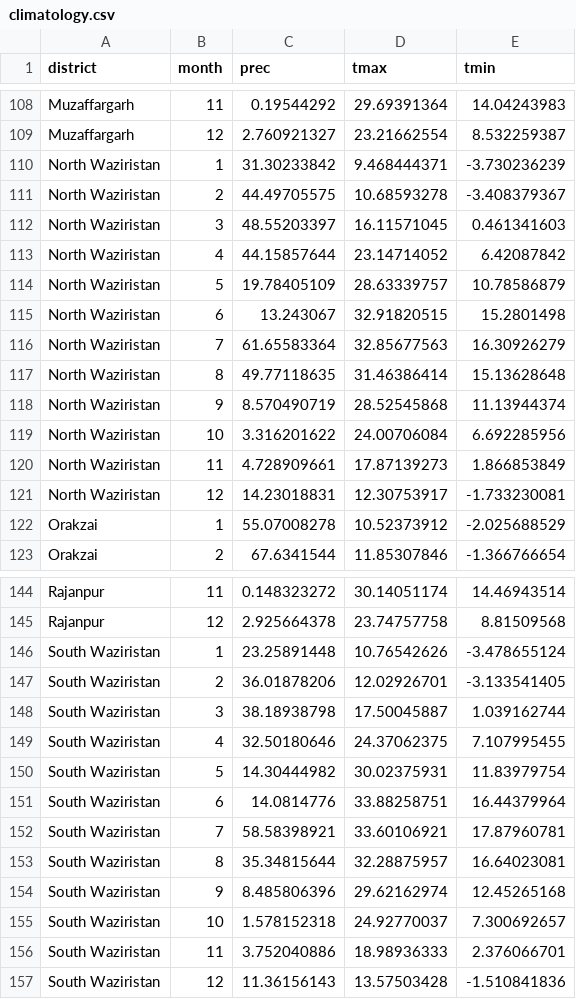
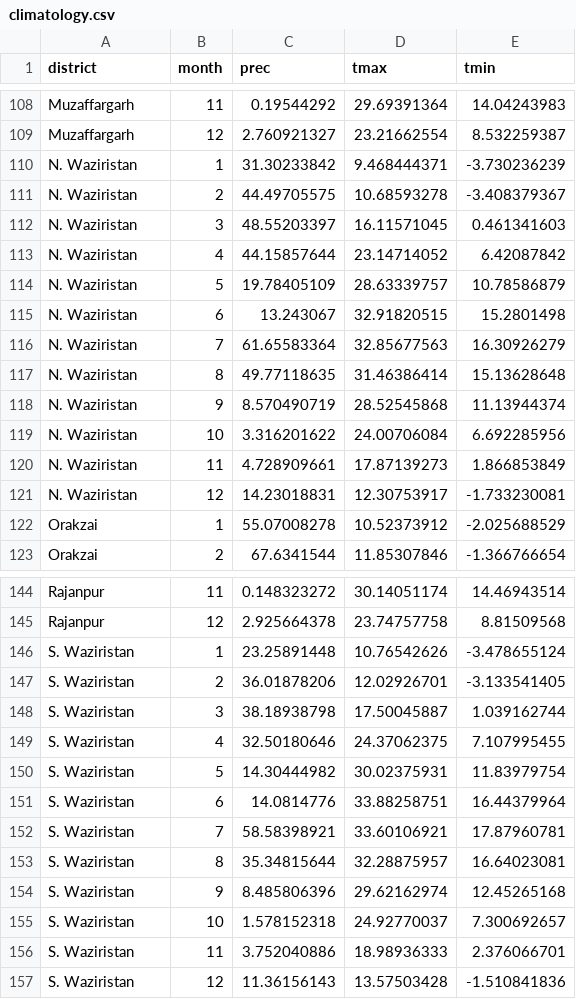
Before and after one commit to ciatph/alliance-csa-pakistan, a CSV file: public/data/climate/climatology.csv, drawn as a sheet; only a part is shown, gaps mark what is left out.

```diff
--- a/public/data/climate/climatology.csv
+++ b/public/data/climate/climatology.csv
@@ -109,14 +109,14 @@ Muzaffargarh,11,0.19544292,29.69391364,14.04243983
 Muzaffargarh,12,2.760921327,23.21662554,8.532259387
-North Waziristan,1,31.30233842,9.468444371,-3.730236239
-North Waziristan,2,44.49705575,10.68593278,-3.408379367
-North Waziristan,3,48.55203397,16.11571045,0.461341603
-North Waziristan,4,44.15857644,23.14714052,6.42087842
-North Waziristan,5,19.78405109,28.63339757,10.78586879
-North Waziristan,6,13.243067,32.91820515,15.2801498
-North Waziristan,7,61.65583364,32.85677563,16.30926279
-North Waziristan,8,49.77118635,31.46386414,15.13628648
-North Waziristan,9,8.570490719,28.52545868,11.13944374
-North Waziristan,10,3.316201622,24.00706084,6.692285956
-North Waziristan,11,4.728909661,17.87139273,1.866853849
-North Waziristan,12,14.23018831,12.30753917,-1.733230081
+N. Waziristan,1,31.30233842,9.468444371,-3.730236239
+N. Waziristan,2,44.49705575,10.68593278,-3.408379367
+N. Waziristan,3,48.55203397,16.11571045,0.461341603
+N. Waziristan,4,44.15857644,23.14714052,6.42087842
+N. Waziristan,5,19.78405109,28.63339757,10.78586879
+N. Waziristan,6,13.243067,32.91820515,15.2801498
+N. Waziristan,7,61.65583364,32.85677563,16.30926279
+N. Waziristan,8,49.77118635,31.46386414,15.13628648
+N. Waziristan,9,8.570490719,28.52545868,11.13944374
+N. Waziristan,10,3.316201622,24.00706084,6.692285956
+N. Waziristan,11,4.728909661,17.87139273,1.866853849
+N. Waziristan,12,14.23018831,12.30753917,-1.733230081
 Orakzai,1,55.07008278,10.52373912,-2.025688529
@@ -145,13 +145,13 @@ Rajanpur,11,0.148323272,30.14051174,14.46943514
 Rajanpur,12,2.925664378,23.74757758,8.81509568
-South Waziristan,1,23.25891448,10.76542626,-3.478655124
-South Waziristan,2,36.01878206,12.02926701,-3.133541405
-South Waziristan,3,38.18938798,17.50045887,1.039162744
-South Waziristan,4,32.50180646,24.37062375,7.107995455
-South Waziristan,5,14.30444982,30.02375931,11.83979754
-South Waziristan,6,14.0814776,33.88258751,16.44379964
-South Waziristan,7,58.58398921,33.60106921,17.87960781
-South Waziristan,8,35.34815644,32.28875957,16.64023081
-South Waziristan,9,8.485806396,29.62162974,12.45265168
-South Waziristan,10,1.578152318,24.92770037,7.300692657
-South Waziristan,11,3.752040886,18.98936333,2.376066701
-South Waziristan,12,11.36156143,13.57503428,-1.510841836
+S. Waziristan,1,23.25891448,10.76542626,-3.478655124
+S. Waziristan,2,36.01878206,12.02926701,-3.133541405
+S. Waziristan,3,38.18938798,17.50045887,1.039162744
+S. Waziristan,4,32.50180646,24.37062375,7.107995455
+S. Waziristan,5,14.30444982,30.02375931,11.83979754
+S. Waziristan,6,14.0814776,33.88258751,16.44379964
+S. Waziristan,7,58.58398921,33.60106921,17.87960781
+S. Waziristan,8,35.34815644,32.28875957,16.64023081
+S. Waziristan,9,8.485806396,29.62162974,12.45265168
+S. Waziristan,10,1.578152318,24.92770037,7.300692657
+S. Waziristan,11,3.752040886,18.98936333,2.376066701
+S. Waziristan,12,11.36156143,13.57503428,-1.510841836
```
Also changed, not shown: public/data/climate/gcm.csv, public/data/enablers/enablers_dist.csv, 1 other file.
